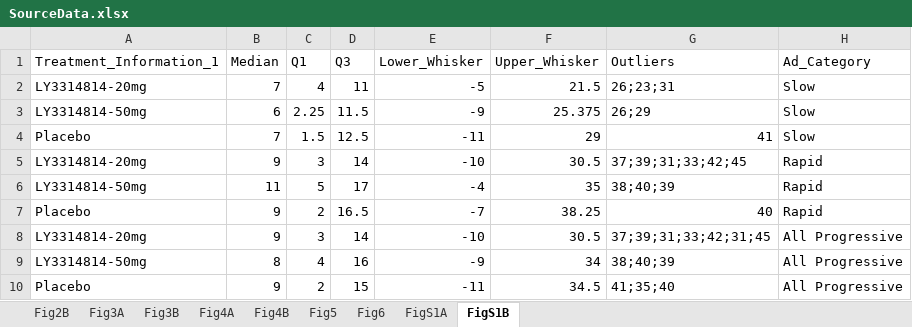
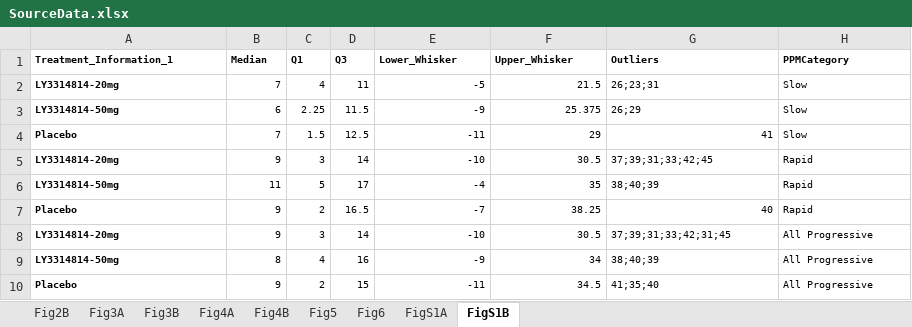
Before and after one commit to AstraZeneca/ppm-ad-neuroscience, an Excel workbook: manuscriptdata/SourceData.xlsx, sheet FigS1B, drawn as a sheet; values as stored, in another font and other column widths than the file's, no borders; the diff names each change by its address in the sheet, - before the commit and + after, or states it on an @@ line.

```diff
--- a/manuscriptdata/SourceData.xlsx (sheet FigS1B)
+++ b/manuscriptdata/SourceData.xlsx (sheet FigS1B)
-A1:H1 bold: off
+A1:H1 bold: on
@@ A1:H10 text size: smaller @@
-H1: Ad_Category
+H1: PPMCategory
-A2:A10 bold: off
+A2:A10 bold: on
```
Also changed, not shown: sheet Fig6, sheet Fig3A, sheet FigS1A, sheet Fig4A, sheet Fig3B, sheet Fig4B, 2 more sheets.
